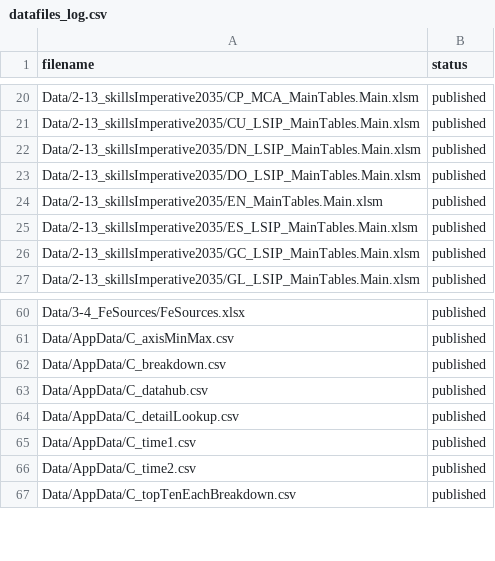
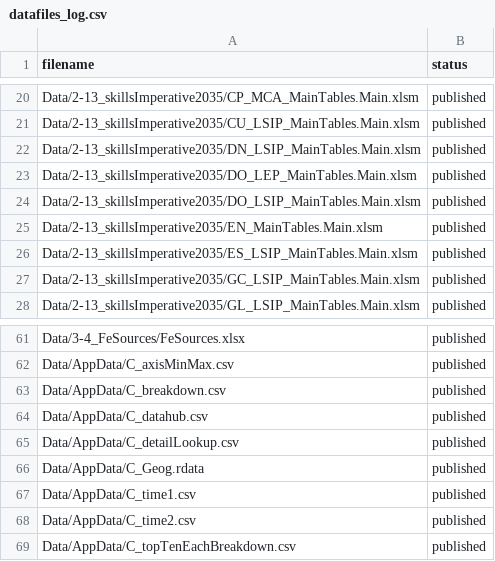
Before and after one commit to dfe-analytical-services/lsip_dashboard, a CSV file: datafiles_log.csv, drawn as a sheet; only a part is shown, gaps mark what is left out.

Commit message:
Added two missing data files to the log

```diff
--- a/datafiles_log.csv
+++ b/datafiles_log.csv
@@ -22,2 +22,3 @@ Data/2-13_skillsImperative2035/CU_LSIP_MainTables.Main.xlsm,published
 Data/2-13_skillsImperative2035/DN_LSIP_MainTables.Main.xlsm,published
+Data/2-13_skillsImperative2035/DO_LEP_MainTables.Main.xlsm,published
 Data/2-13_skillsImperative2035/DO_LSIP_MainTables.Main.xlsm,published
@@ -64,2 +65,3 @@ Data/AppData/C_datahub.csv,published
 Data/AppData/C_detailLookup.csv,published
+Data/AppData/C_Geog.rdata,published
 Data/AppData/C_time1.csv,published
```
